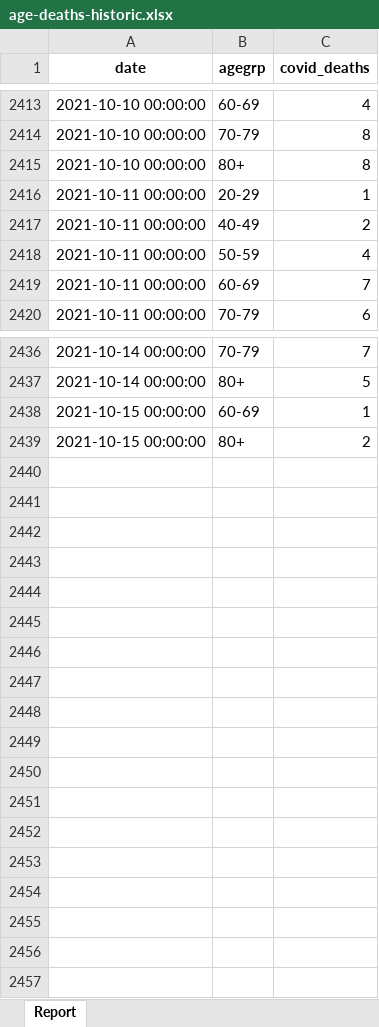
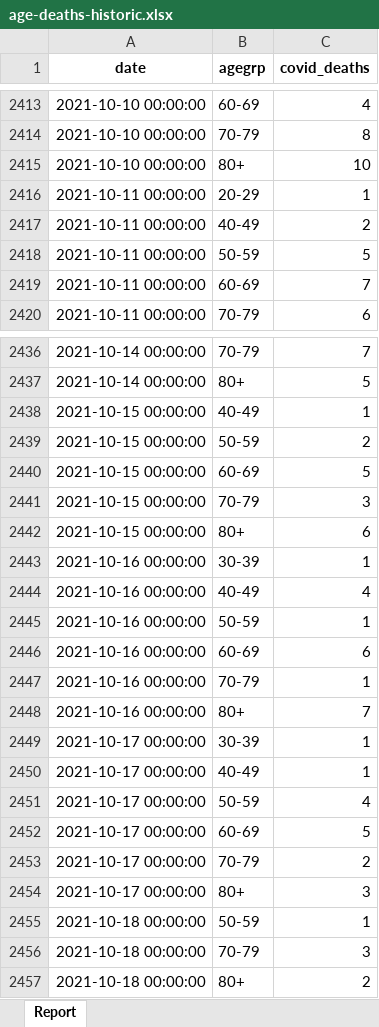
Before and after one commit to ACT-covid-resources/Indiana-COVID-19-Tracker, an Excel workbook: data/age-deaths-historic.xlsx, sheet Report, drawn as a sheet; only a part is shown, gaps mark what is left out; values as stored, in another font and other column widths than the file's, no borders; the diff covers the shown part only; the diff names each change by its address in the sheet, - before the commit and + after, or states it on an @@ line.

```diff
--- a/data/age-deaths-historic.xlsx (sheet Report)
+++ b/data/age-deaths-historic.xlsx (sheet Report)
-C2415 (covid_deaths): 8
+C2415 (covid_deaths): 10
-C2418 (covid_deaths): 4
+C2418 (covid_deaths): 5
-B2438 (agegrp): 60-69
+B2438 (agegrp): 40-49
-B2439 (agegrp): 80+
+B2439 (agegrp): 50-59
+row 2440: 2021-10-15 00:00:00 | 60-69 | 5
+row 2441: 2021-10-15 00:00:00 | 70-79 | 3
+row 2442: 2021-10-15 00:00:00 | 80+ | 6
+row 2443: 2021-10-16 00:00:00 | 30-39 | 1
+row 2444: 2021-10-16 00:00:00 | 40-49 | 4
+row 2445: 2021-10-16 00:00:00 | 50-59 | 1
+row 2446: 2021-10-16 00:00:00 | 60-69 | 6
+row 2447: 2021-10-16 00:00:00 | 70-79 | 1
+row 2448: 2021-10-16 00:00:00 | 80+ | 7
+row 2449: 2021-10-17 00:00:00 | 30-39 | 1
+row 2450: 2021-10-17 00:00:00 | 40-49 | 1
+row 2451: 2021-10-17 00:00:00 | 50-59 | 4
+row 2452: 2021-10-17 00:00:00 | 60-69 | 5
+row 2453: 2021-10-17 00:00:00 | 70-79 | 2
+row 2454: 2021-10-17 00:00:00 | 80+ | 3
+row 2455: 2021-10-18 00:00:00 | 50-59 | 1
+row 2456: 2021-10-18 00:00:00 | 70-79 | 3
+row 2457: 2021-10-18 00:00:00 | 80+ | 2
```
Also changed, not shown: 4 edited cells elsewhere in this sheet, data/beds-vents-1019.xlsx, 11 other files.
